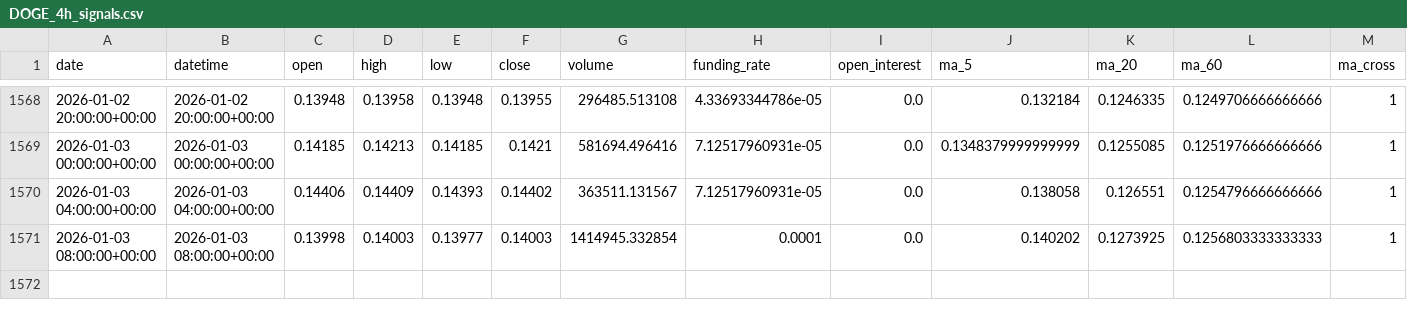
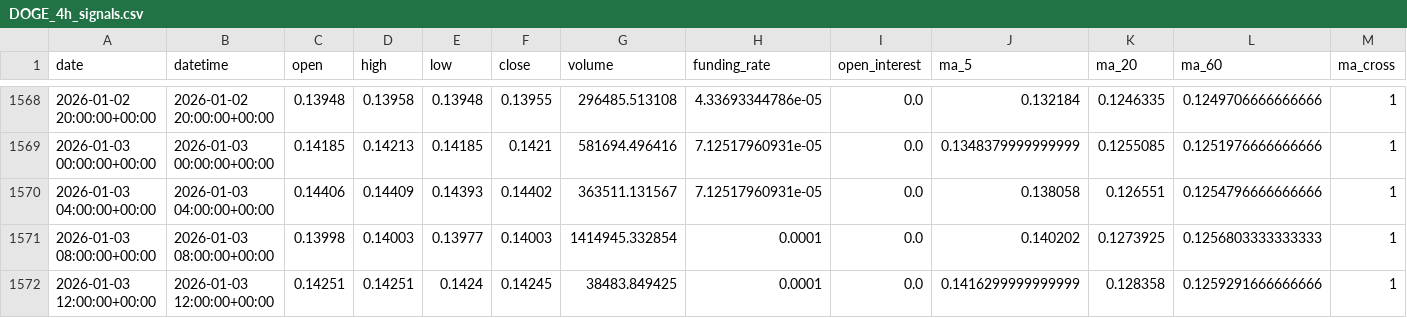
Before and after one commit to zhqin020/ai-crypto-agent, a CSV file: signals/DOGE_4h_signals.csv, drawn as a sheet; only a part is shown, gaps mark what is left out; rows hold the shown columns only; the diff names each change by its address in the sheet, - before the commit and + after, or states it on an @@ line.

```diff
--- a/signals/DOGE_4h_signals.csv
+++ b/signals/DOGE_4h_signals.csv
+row 1572: 2026-01-03 12:00:00+00:00 | 2026-01-03 12:00:00+00:00 | 0.14251 | 0.14251 | 0.1424 | 0.14245 | 38483.849425 | 0.0001 | 0.0 | 0.1416299999999999 | 0.128358 | 0.1259291666666666 | 1
```
Also changed, not shown: csv_data/BTC_4h.csv, signals/BNB_4h_signals.csv, 22 other files.
